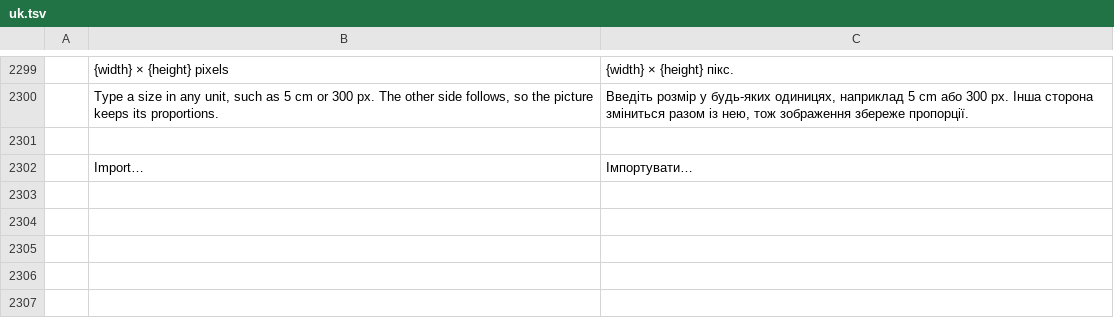
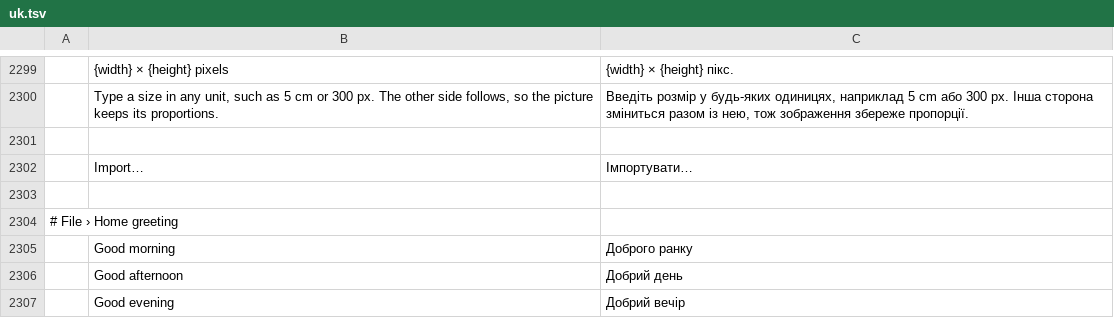
Before and after one commit to tpawley2001/wordcraft, a TSV file: crates/ui-egui/src/i18n/uk.tsv, drawn as a sheet; only a part is shown, gaps mark what is left out.

```diff
--- a/crates/ui-egui/src/i18n/uk.tsv
+++ b/crates/ui-egui/src/i18n/uk.tsv
@@ -2302 +2302,6 @@
 	Import…	Імпортувати…
+
+# File › Home greeting
+	Good morning	Доброго ранку
+	Good afternoon	Добрий день
+	Good evening	Добрий вечір
```
Also changed, not shown: crates/ui-egui/src/i18n/de.tsv, crates/ui-egui/src/i18n/et.tsv, 8 other files.
